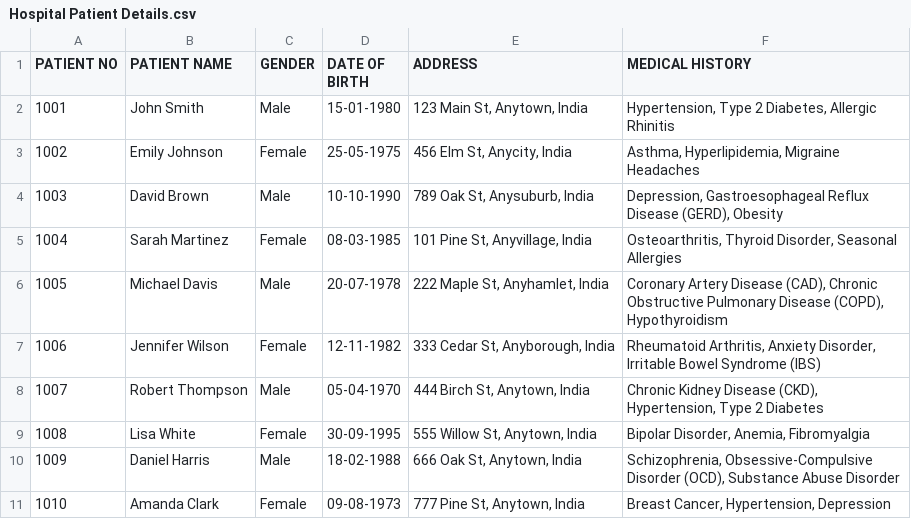
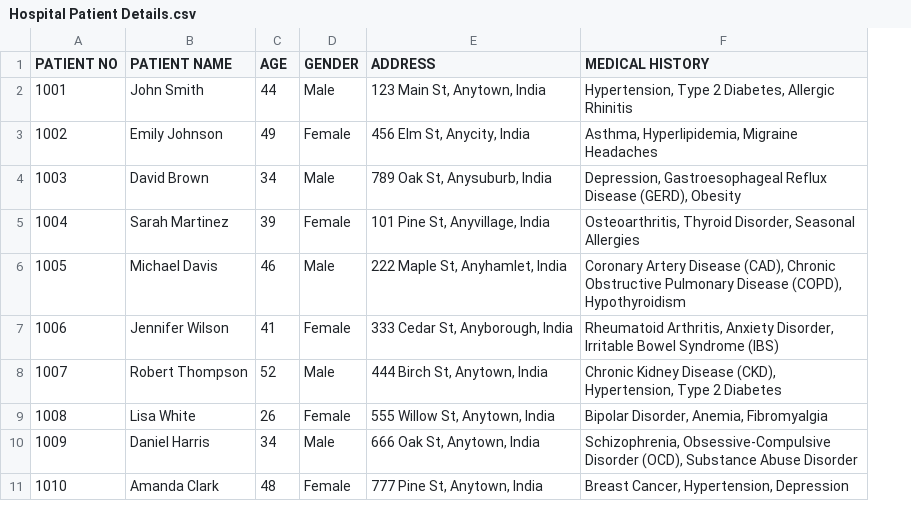
Before and after one commit to Mahadasu-yaswanth/Emp_details, a CSV file: Hospital Patient Details.csv, drawn as a sheet; only a part is shown; removed rows and columns are numbered as before the commit, all else as after; the diff names each change by its address in the sheet, - before the commit and + after, or states it on an @@ line.

Commit message:
Add files via upload

```diff
--- a/Hospital Patient Details.csv
+++ b/Hospital Patient Details.csv
+column C (AGE), rows 2-11: 44 | 49 | 34 | 39 | 46 | 41 | 52 | 26 | 34 | 48
-column D (DATE OF BIRTH), rows 2-11: 15-01-1980 | 25-05-1975 | 10-10-1990 | 08-03-1985 | 20-07-1978 | 12-11-1982 | 05-04-1970 | 30-09-1995 | 18-02-1988 | 09-08-1973
```
